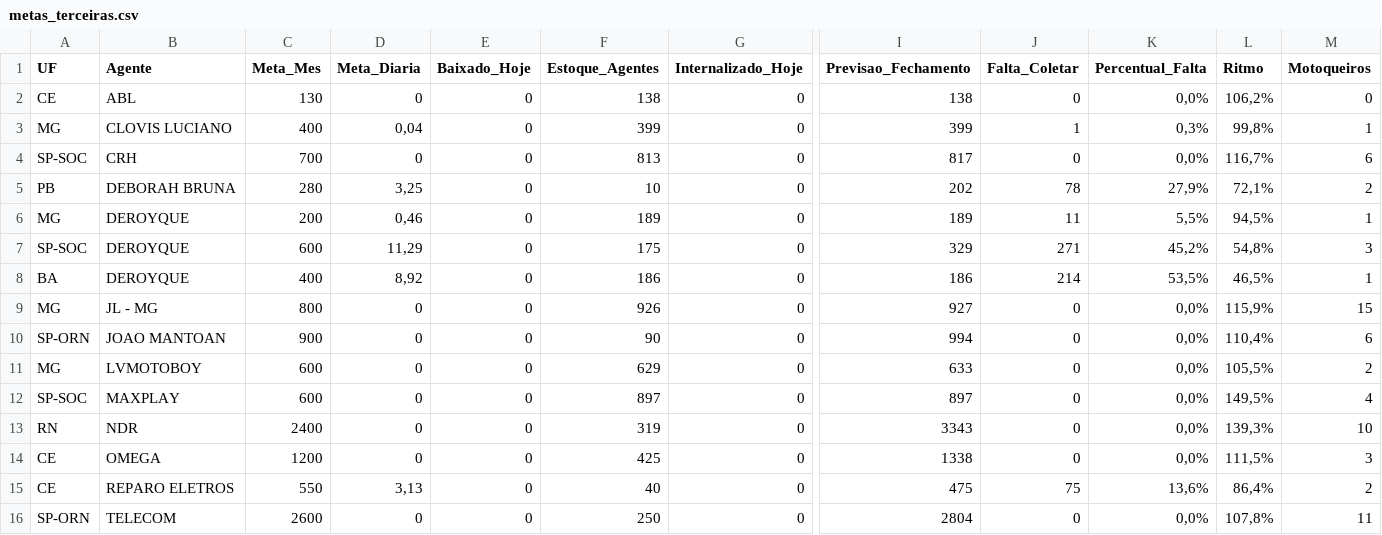
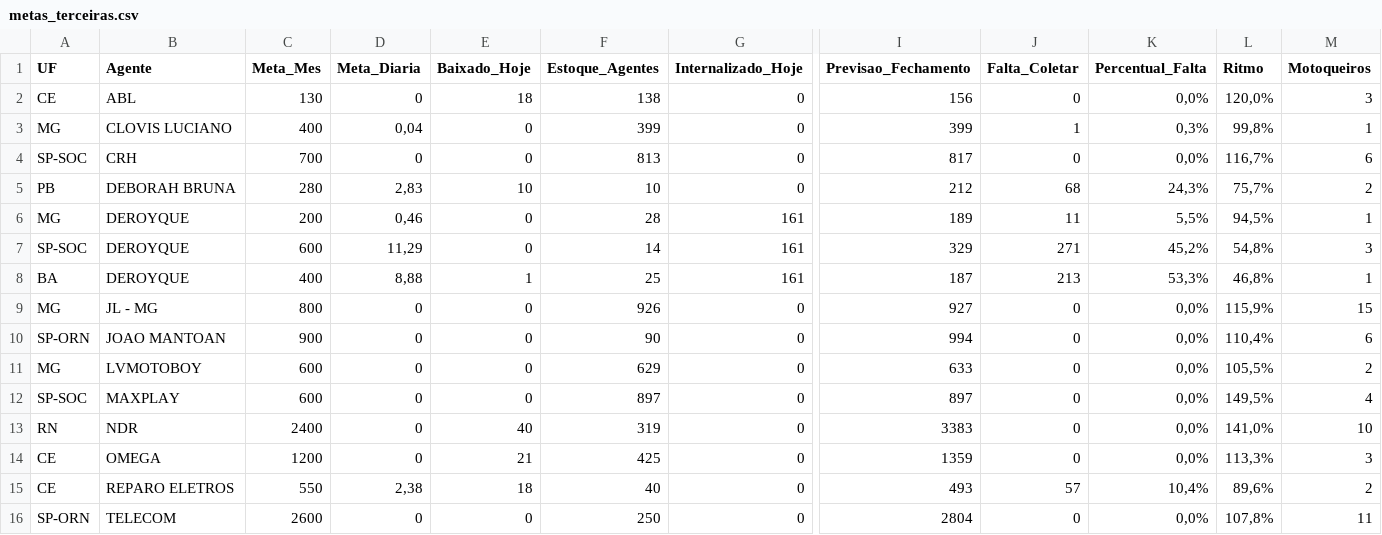
Before and after one commit to igorsilva0584-png/Operacional_LogRev, a CSV file: data/metas_terceiras.csv, drawn as a sheet; only a part is shown, gaps mark what is left out; the diff names each change by its address in the sheet, - before the commit and + after, or states it on an @@ line.

```diff
--- a/data/metas_terceiras.csv
+++ b/data/metas_terceiras.csv
-E2 (Baixado_Hoje): 0
+E2 (Baixado_Hoje): 18
-I2 (Previsao_Fechamento): 138
+I2 (Previsao_Fechamento): 156
-L2 (Ritmo): 106,2%
+L2 (Ritmo): 120,0%
-M2 (Motoqueiros): 0
+M2 (Motoqueiros): 3
-D5 (Meta_Diaria): 3,25
+D5 (Meta_Diaria): 2,83
-E5 (Baixado_Hoje): 0
+E5 (Baixado_Hoje): 10
-I5 (Previsao_Fechamento): 202
+I5 (Previsao_Fechamento): 212
-J5 (Falta_Coletar): 78
+J5 (Falta_Coletar): 68
-K5 (Percentual_Falta): 27,9%
+K5 (Percentual_Falta): 24,3%
-L5 (Ritmo): 72,1%
+L5 (Ritmo): 75,7%
-F6 (Estoque_Agentes): 189
+F6 (Estoque_Agentes): 28
-G6:G8 (Internalizado_Hoje): 0
+G6:G8 (Internalizado_Hoje): 161
-F7 (Estoque_Agentes): 175
+F7 (Estoque_Agentes): 14
-D8 (Meta_Diaria): 8,92
+D8 (Meta_Diaria): 8,88
-E8 (Baixado_Hoje): 0
+E8 (Baixado_Hoje): 1
-F8 (Estoque_Agentes): 186
+F8 (Estoque_Agentes): 25
-I8 (Previsao_Fechamento): 186
+I8 (Previsao_Fechamento): 187
-J8 (Falta_Coletar): 214
+J8 (Falta_Coletar): 213
-K8 (Percentual_Falta): 53,5%
+K8 (Percentual_Falta): 53,3%
-L8 (Ritmo): 46,5%
+L8 (Ritmo): 46,8%
-E13 (Baixado_Hoje): 0
+E13 (Baixado_Hoje): 40
-I13 (Previsao_Fechamento): 3343
+I13 (Previsao_Fechamento): 3383
-L13 (Ritmo): 139,3%
+L13 (Ritmo): 141,0%
-E14 (Baixado_Hoje): 0
+E14 (Baixado_Hoje): 21
-I14 (Previsao_Fechamento): 1338
+I14 (Previsao_Fechamento): 1359
-L14 (Ritmo): 111,5%
+L14 (Ritmo): 113,3%
-D15 (Meta_Diaria): 3,13
+D15 (Meta_Diaria): 2,38
-E15 (Baixado_Hoje): 0
+E15 (Baixado_Hoje): 18
-I15 (Previsao_Fechamento): 475
+I15 (Previsao_Fechamento): 493
-J15 (Falta_Coletar): 75
+J15 (Falta_Coletar): 57
-K15 (Percentual_Falta): 13,6%
+K15 (Percentual_Falta): 10,4%
-L15 (Ritmo): 86,4%
+L15 (Ritmo): 89,6%
```
Also changed, not shown: data/estoque.csv, data/internalizados.csv, 2 other files.
